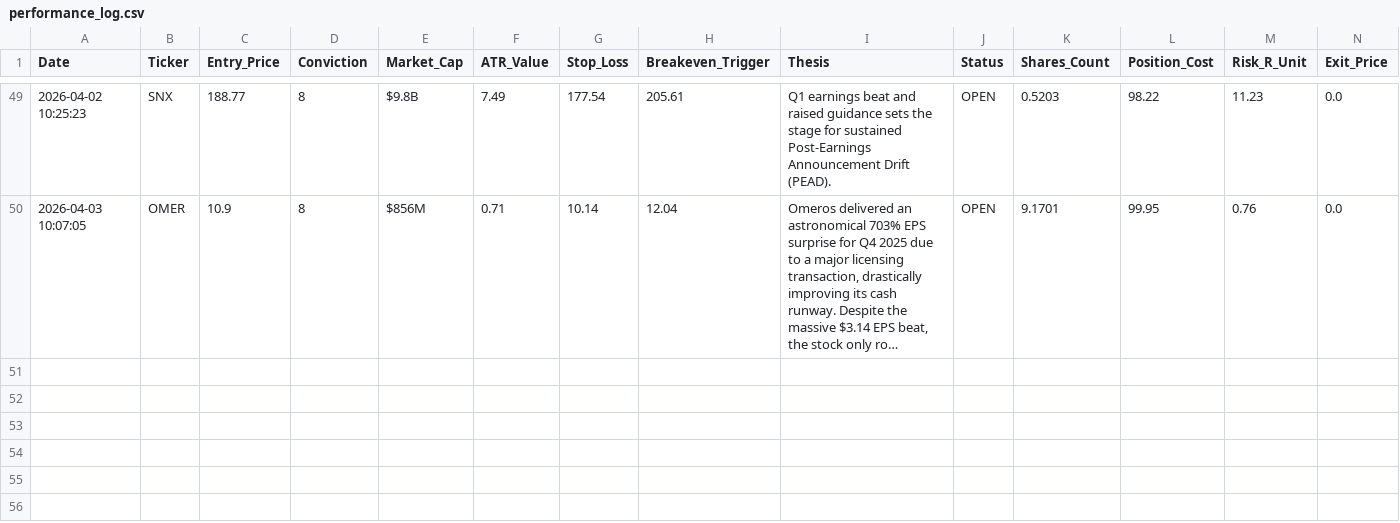
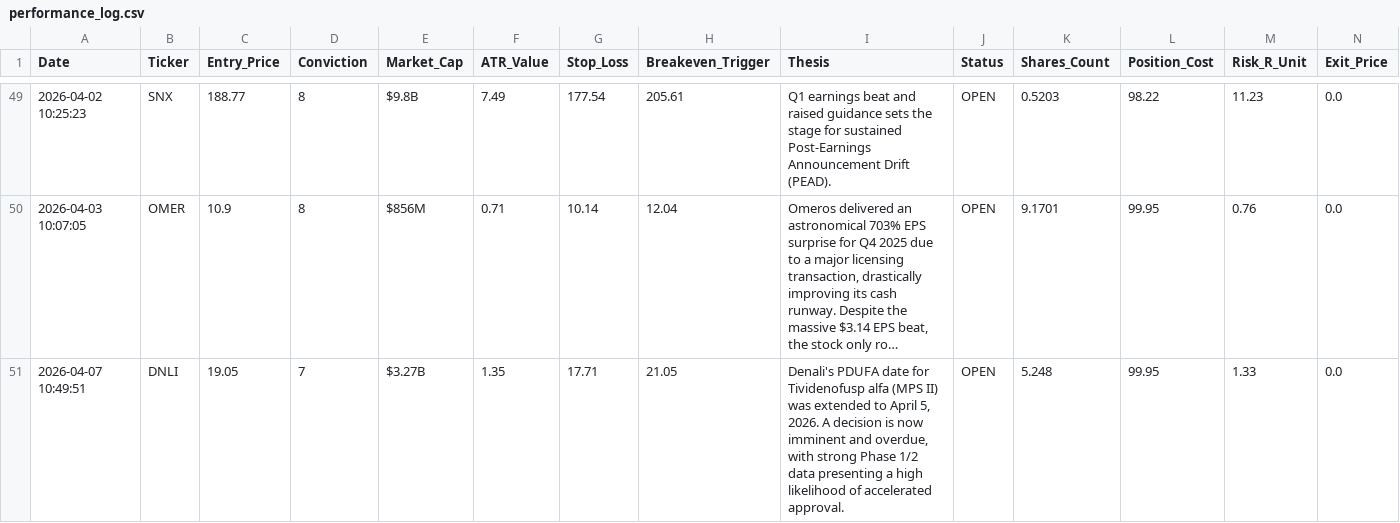
Before and after one commit to Alesiobarquin/stock-scout, a CSV file: data/performance_log.csv, drawn as a sheet; only a part is shown, gaps mark what is left out; long unchanged cells end in …; rows hold the shown columns only; the diff names each change by its address in the sheet, - before the commit and + after, or states it on an @@ line.

Commit message:
Automated Data Update: 2026-04-07 14:49

```diff
--- a/data/performance_log.csv
+++ b/data/performance_log.csv
+row 51: 2026-04-07 10:49:51 | DNLI | 19.05 | 7 | $3.27B | 1.35 | 17.71 | 21.05 | Denali's PDUFA date for Tividenofusp alfa (MPS II) was extended to April 5, 2026. A decision is now imminent and overdue, with strong Phase 1/2 data presenting a high likelihood of accelerated approval. | OPEN | 5.248 | 99.95 | 1.33 | 0.0
```
Also changed, not shown: 1 other file.
